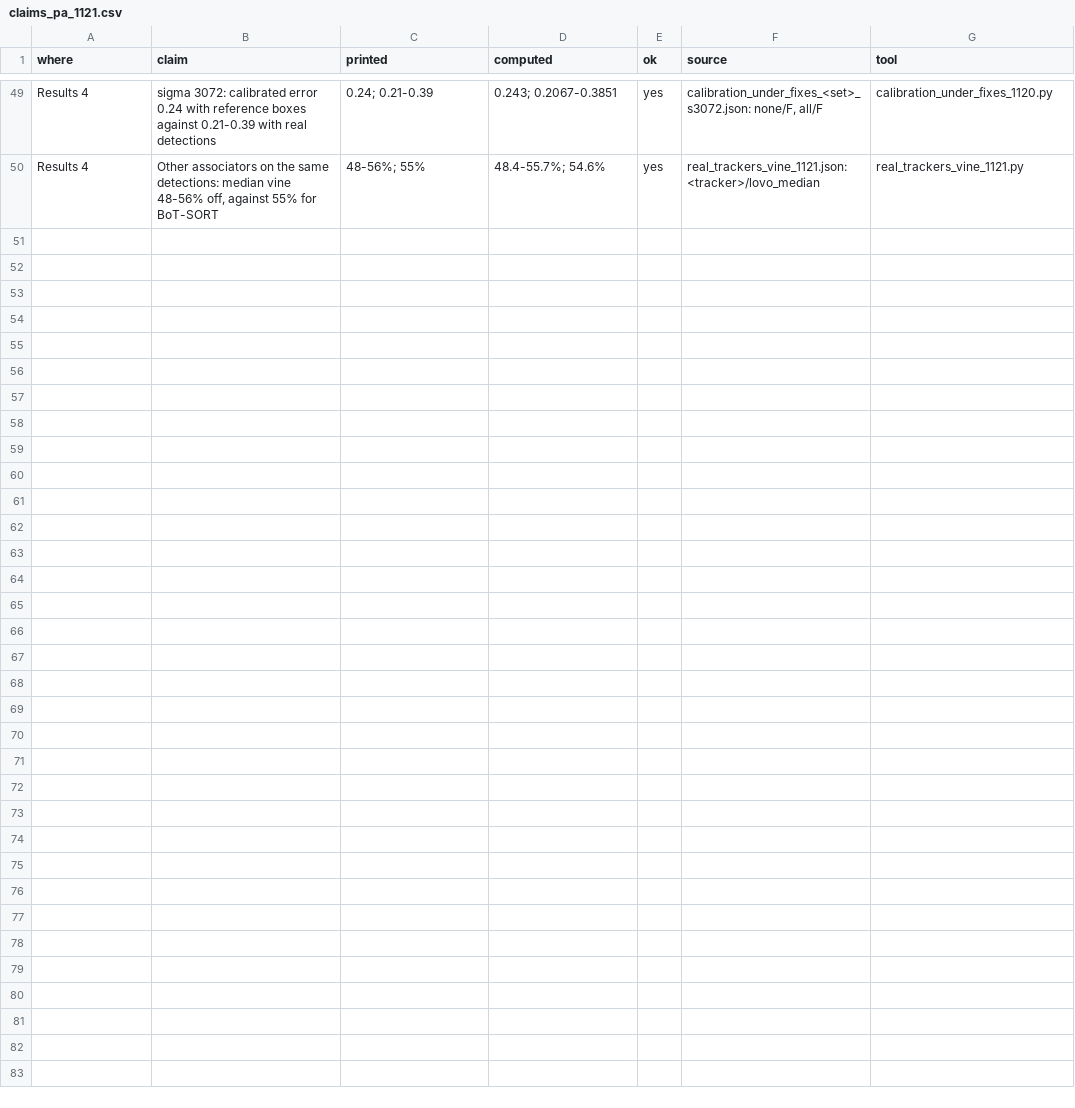
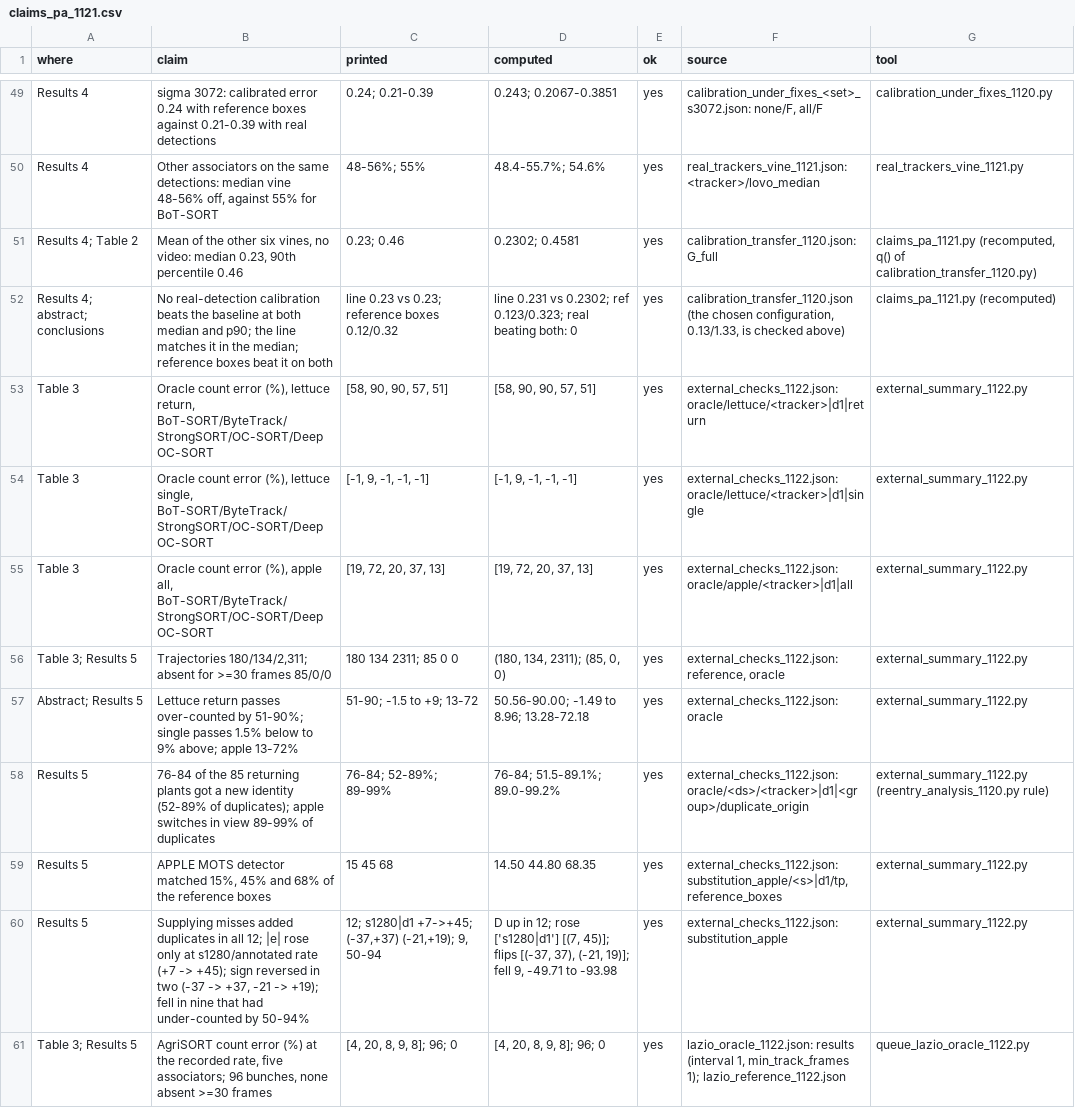
Before and after one commit to KouXuri/grapemots-protocol, a CSV file: journal2026_pa/results/claims_pa_1121.csv, drawn as a sheet; only a part is shown, gaps mark what is left out.

```diff
--- a/journal2026_pa/results/claims_pa_1121.csv
+++ b/journal2026_pa/results/claims_pa_1121.csv
@@ -50 +50,12 @@ Results 4,sigma 3072: calibrated error 0.24 with reference boxes against 0.21-0.
 Results 4,"Other associators on the same detections: median vine 48-56% off, against 55% for BoT-SORT",48-56%; 55%,48.4-55.7%; 54.6%,yes,real_trackers_vine_1121.json: <tracker>/lovo_median,real_trackers_vine_1121.py
+Results 4; Table 2,"Mean of the other six vines, no video: median 0.23, 90th percentile 0.46",0.23; 0.46,0.2302; 0.4581,yes,calibration_transfer_1120.json: G_full,"claims_pa_1121.py (recomputed, q() of calibration_transfer_1120.py)"
+Results 4; abstract; conclusions,No real-detection calibration beats the baseline at both median and p90; the line matches it in the median; reference boxes beat it on both,line 0.23 vs 0.23; reference boxes 0.12/0.32,line 0.231 vs 0.2302; ref 0.123/0.323; real beating both: 0,yes,"calibration_transfer_1120.json (the chosen configuration, 0.13/1.33, is checked above)",claims_pa_1121.py (recomputed)
+Table 3,"Oracle count error (%), lettuce return, BoT-SORT/ByteTrack/StrongSORT/OC-SORT/Deep OC-SORT","[58, 90, 90, 57, 51]","[58, 90, 90, 57, 51]",yes,external_checks_1122.json: oracle/lettuce/<tracker>|d1|return,external_summary_1122.py
+Table 3,"Oracle count error (%), lettuce single, BoT-SORT/ByteTrack/StrongSORT/OC-SORT/Deep OC-SORT","[-1, 9, -1, -1, -1]","[-1, 9, -1, -1, -1]",yes,external_checks_1122.json: oracle/lettuce/<tracker>|d1|single,external_summary_1122.py
+Table 3,"Oracle count error (%), apple all, BoT-SORT/ByteTrack/StrongSORT/OC-SORT/Deep OC-SORT","[19, 72, 20, 37, 13]","[19, 72, 20, 37, 13]",yes,external_checks_1122.json: oracle/apple/<tracker>|d1|all,external_summary_1122.py
+Table 3; Results 5,"Trajectories 180/134/2,311; absent for >=30 frames 85/0/0",180 134 2311; 85 0 0,"(180, 134, 2311); (85, 0, 0)",yes,"external_checks_1122.json: reference, oracle",external_summary_1122.py
+Abstract; Results 5,Lettuce return passes over-counted by 51-90%; single passes 1.5% below to 9% above; apple 13-72%,51-90; -1.5 to +9; 13-72,50.56-90.00; -1.49 to 8.96; 13.28-72.18,yes,external_checks_1122.json: oracle,external_summary_1122.py
+Results 5,76-84 of the 85 returning plants got a new identity (52-89% of duplicates); apple switches in view 89-99% of duplicates,76-84; 52-89%; 89-99%,76-84; 51.5-89.1%; 89.0-99.2%,yes,external_checks_1122.json: oracle/<ds>/<tracker>|d1|<group>/duplicate_origin,external_summary_1122.py (reentry_analysis_1120.py rule)
+Results 5,"APPLE MOTS detector matched 15%, 45% and 68% of the reference boxes",15 45 68,14.50 44.80 68.35,yes,"external_checks_1122.json: substitution_apple/<s>|d1/tp, reference_boxes",external_summary_1122.py
+Results 5,"Supplying misses added duplicates in all 12; |e| rose only at s1280/annotated rate (+7 -> +45); sign reversed in two (-37 -> +37, -21 -> +19); fell in nine that had under-counted by 50-94%","12; s1280|d1 +7->+45; (-37,+37) (-21,+19); 9, 50-94","D up in 12; rose ['s1280|d1'] [(7, 45)]; flips [(-37, 37), (-21, 19)]; fell 9, -49.71 to -93.98",yes,external_checks_1122.json: substitution_apple,external_summary_1122.py
+Table 3; Results 5,"AgriSORT count error (%) at the recorded rate, five associators; 96 bunches, none absent >=30 frames","[4, 20, 8, 9, 8]; 96; 0","[4, 20, 8, 9, 8]; 96; 0",yes,"lazio_oracle_1122.json: results (interval 1, min_track_frames 1); lazio_reference_1122.json",queue_lazio_oracle_1122.py
```
Also changed, not shown: 17 other files.
